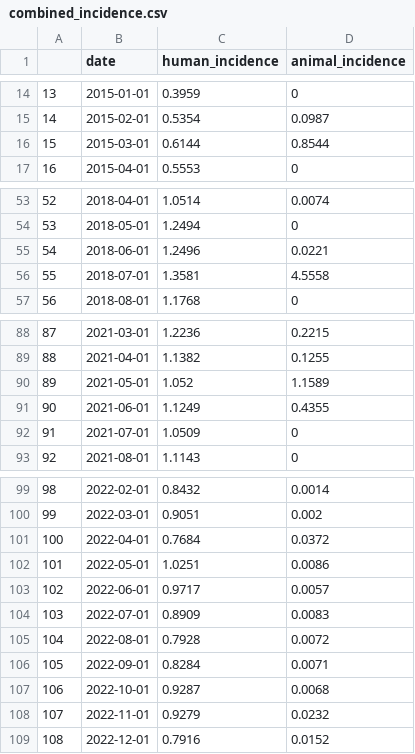
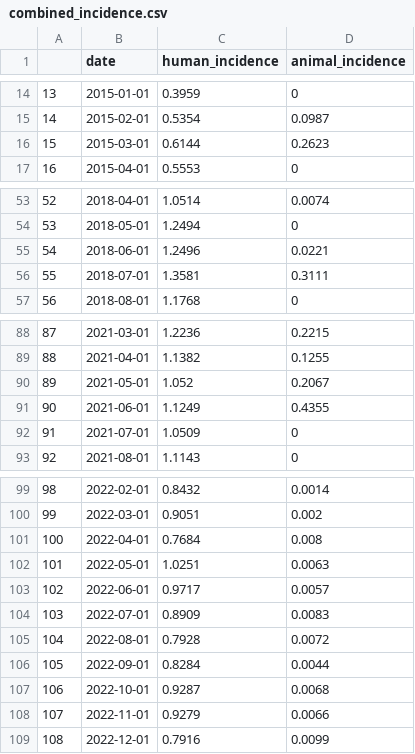
Before and after one commit to wagathu/brucellosis, a CSV file: combined_incidence.csv, drawn as a sheet; only a part is shown, gaps mark what is left out.

```diff
--- a/combined_incidence.csv
+++ b/combined_incidence.csv
@@ -15,3 +15,3 @@
 "14",2015-02-01,0.5354,0.0987
-"15",2015-03-01,0.6144,0.8544
+"15",2015-03-01,0.6144,0.2623
 "16",2015-04-01,0.5553,0
@@ -55,3 +55,3 @@
 "54",2018-06-01,1.2496,0.0221
-"55",2018-07-01,1.3581,4.5558
+"55",2018-07-01,1.3581,0.3111
 "56",2018-08-01,1.1768,0
@@ -89,3 +89,3 @@
 "88",2021-04-01,1.1382,0.1255
-"89",2021-05-01,1.052,1.1589
+"89",2021-05-01,1.052,0.2067
 "90",2021-06-01,1.1249,0.4355
@@ -100,4 +100,4 @@
 "99",2022-03-01,0.9051,0.002
-"100",2022-04-01,0.7684,0.0372
-"101",2022-05-01,1.0251,0.0086
+"100",2022-04-01,0.7684,0.008
+"101",2022-05-01,1.0251,0.0063
 "102",2022-06-01,0.9717,0.0057
@@ -105,5 +105,5 @@
 "104",2022-08-01,0.7928,0.0072
-"105",2022-09-01,0.8284,0.0071
+"105",2022-09-01,0.8284,0.0044
 "106",2022-10-01,0.9287,0.0068
-"107",2022-11-01,0.9279,0.0232
-"108",2022-12-01,0.7916,0.0152
+"107",2022-11-01,0.9279,0.0066
+"108",2022-12-01,0.7916,0.0099
```
Also changed, not shown: combined_incidence_cases.csv, df_cum_complete.csv, 5 other files.
